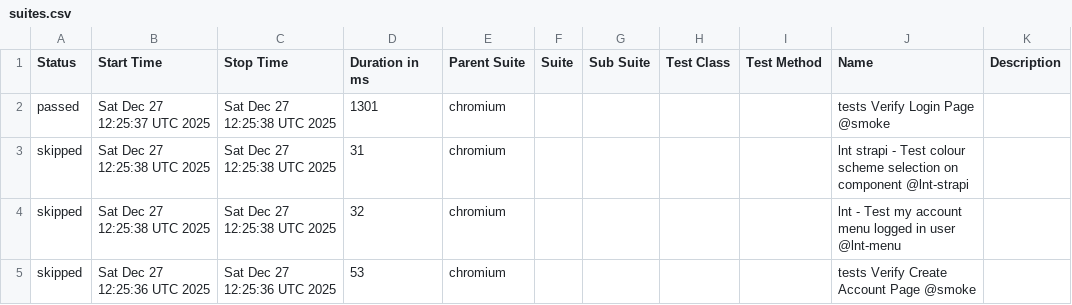
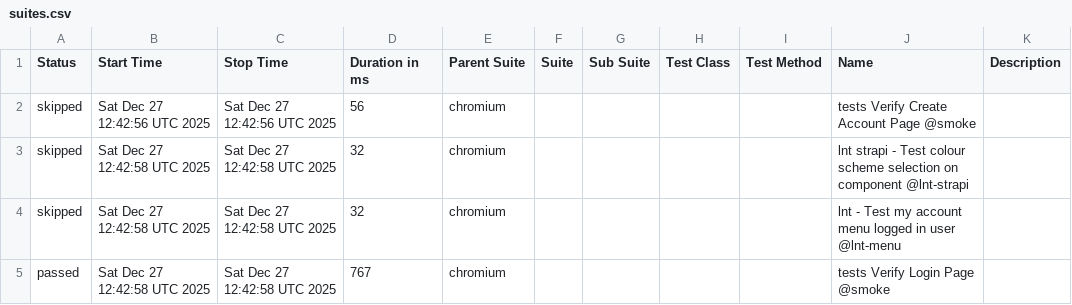
Before and after one commit to Serhiinv/typescript-playwright, a CSV file: allure-report/data/suites.csv, drawn as a sheet.

```diff
--- a/allure-report/data/suites.csv
+++ b/allure-report/data/suites.csv
@@ -1,5 +1,5 @@
 "Status","Start Time","Stop Time","Duration in ms","Parent Suite","Suite","Sub Suite","Test Class","Test Method","Name","Description"
-"passed","Sat Dec 27 12:25:37 UTC 2025","Sat Dec 27 12:25:38 UTC 2025","1301","chromium","","","","","tests Verify Login Page @smoke",""
-"skipped","Sat Dec 27 12:25:38 UTC 2025","Sat Dec 27 12:25:38 UTC 2025","31","chromium","","","","","lnt strapi - Test colour scheme selection on component @lnt-strapi",""
-"skipped","Sat Dec 27 12:25:38 UTC 2025","Sat Dec 27 12:25:38 UTC 2025","32","chromium","","","","","lnt - Test my account menu logged in user @lnt-menu",""
-"skipped","Sat Dec 27 12:25:36 UTC 2025","Sat Dec 27 12:25:36 UTC 2025","53","chromium","","","","","tests Verify Create Account Page @smoke",""
+"skipped","Sat Dec 27 12:42:56 UTC 2025","Sat Dec 27 12:42:56 UTC 2025","56","chromium","","","","","tests Verify Create Account Page @smoke",""
+"skipped","Sat Dec 27 12:42:58 UTC 2025","Sat Dec 27 12:42:58 UTC 2025","32","chromium","","","","","lnt strapi - Test colour scheme selection on component @lnt-strapi",""
+"skipped","Sat Dec 27 12:42:58 UTC 2025","Sat Dec 27 12:42:58 UTC 2025","32","chromium","","","","","lnt - Test my account menu logged in user @lnt-menu",""
+"passed","Sat Dec 27 12:42:58 UTC 2025","Sat Dec 27 12:42:58 UTC 2025","767","chromium","","","","","tests Verify Login Page @smoke",""
```
Also changed, not shown: 25 other files.
